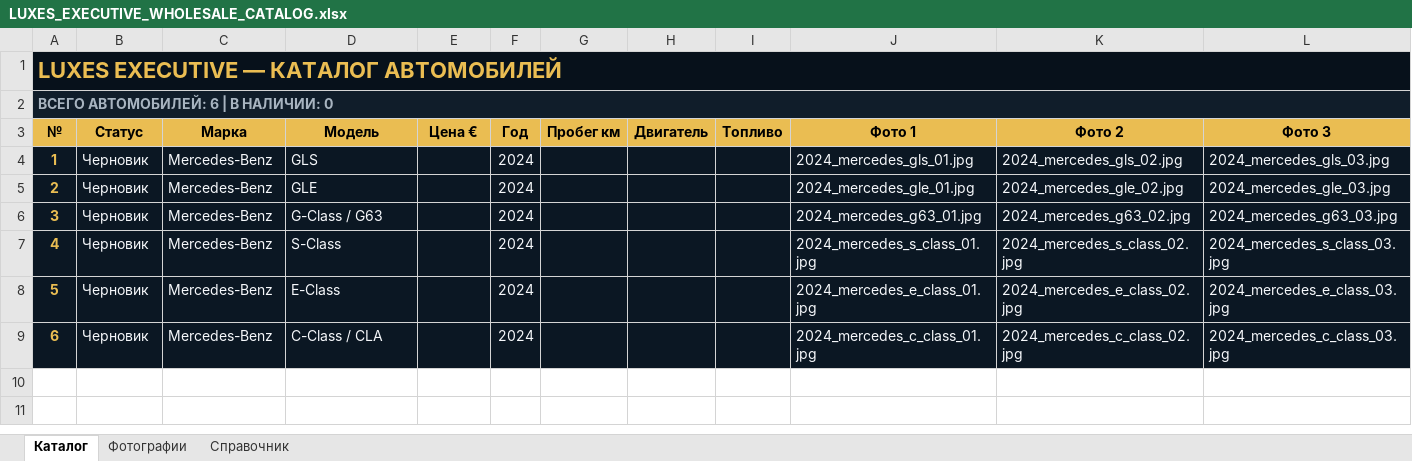
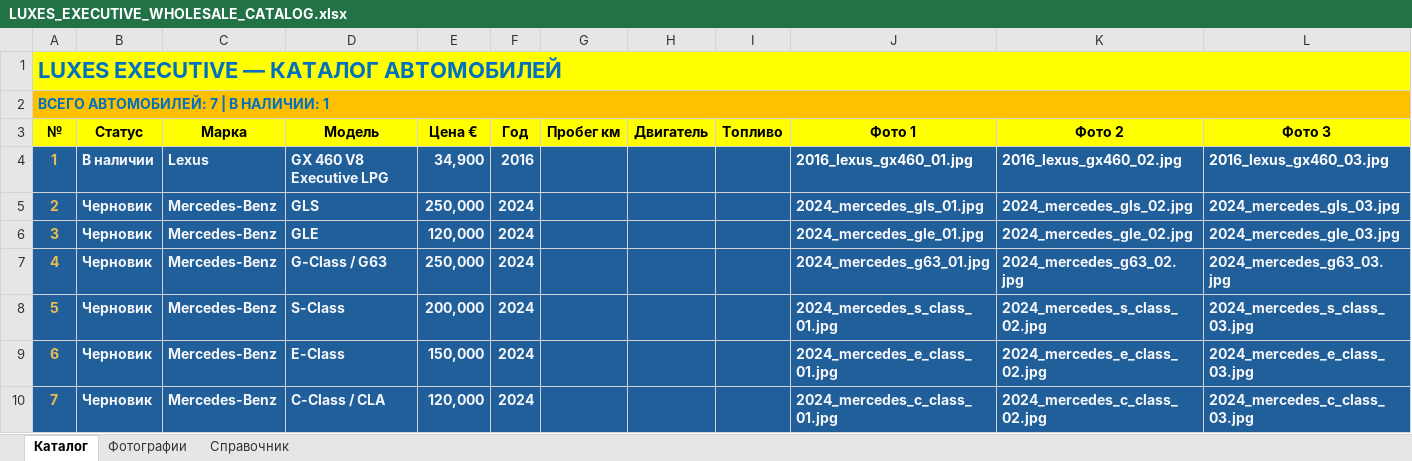
Before and after one commit to ivanbilanych-droid/luxesexecutive, an Excel workbook: LUXES_EXECUTIVE_WHOLESALE_CATALOG.xlsx, sheet Каталог, drawn as a sheet; values as stored, in another font and other column widths than the file's, no borders; conditional formats and table styles not drawn; addresses are those after the commit; the diff names each change by its address in the sheet, - before the commit and + after, or states it on an @@ line.

```diff
--- a/LUXES_EXECUTIVE_WHOLESALE_CATALOG.xlsx (sheet Каталог)
+++ b/LUXES_EXECUTIVE_WHOLESALE_CATALOG.xlsx (sheet Каталог)
-A1:L1 fill: #07111B
+A1:L1 fill: #FFFF00
-A1 text colour: #EABD52
+A1 text colour: #0070C0
@@ column A (№) renumbered from row 2 down @@
-A2:L2 fill: #101D2A
+A2:L2 fill: #FFC000
-A2 text colour: #A8B4C0
+A2 text colour: #0070C0
-A3:L3 fill: #EABD52
+A3:L3 fill: #FFFF00
+row 4: 1 | В наличии | Lexus | GX 460 V8 Executive LPG | 34,900 | 2016 |  |  |  | 2016_lexus_gx460_01.jpg | 2016_lexus_gx460_02.jpg | 2016_lexus_gx460_03.jpg
-A5:L10 fill: #0B1723
+A5:L10 fill: #215F9A
-B5:D10 bold: off
+B5:D10 bold: on
-E5 (Цена €): (empty)
+E5 (Цена €): 250,000
-F5:F10 bold: off
+F5:F10 bold: on
-J5:L10 bold: off
+J5:L10 bold: on
-E6 (Цена €): (empty)
+E6 (Цена €): 120,000
-E7 (Цена €): (empty)
+E7 (Цена €): 250,000
-E8 (Цена €): (empty)
+E8 (Цена €): 200,000
-E9 (Цена €): (empty)
+E9 (Цена €): 150,000
-E10 (Цена €): (empty)
+E10 (Цена €): 120,000
```
Also changed, not shown: sheet Фотографии, 17 other files.
